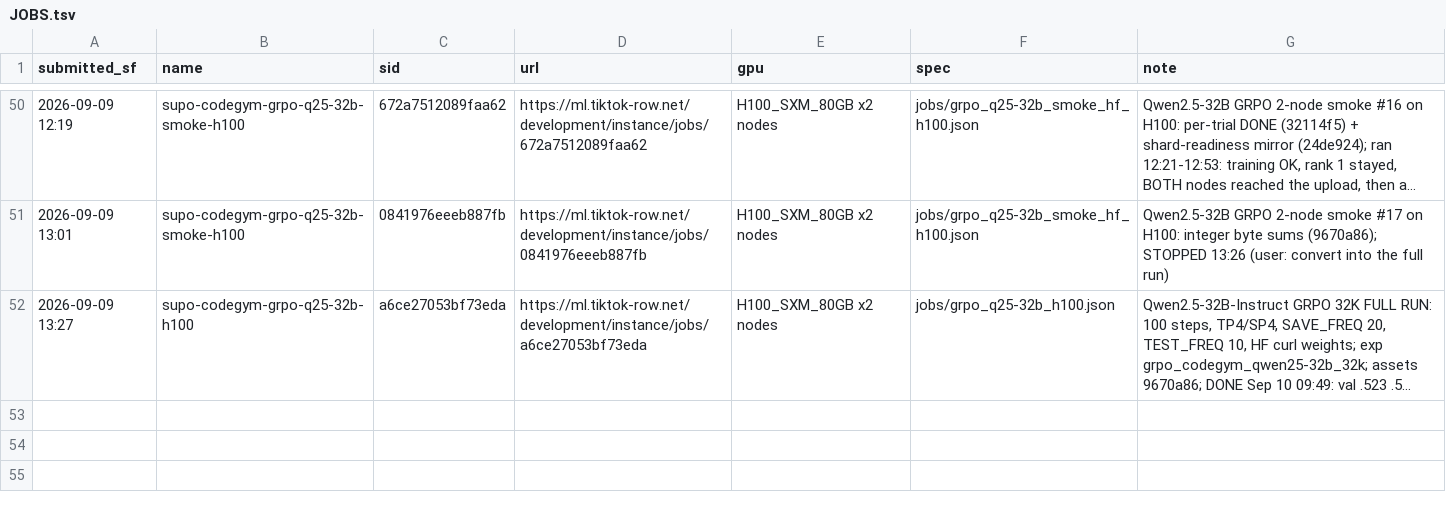
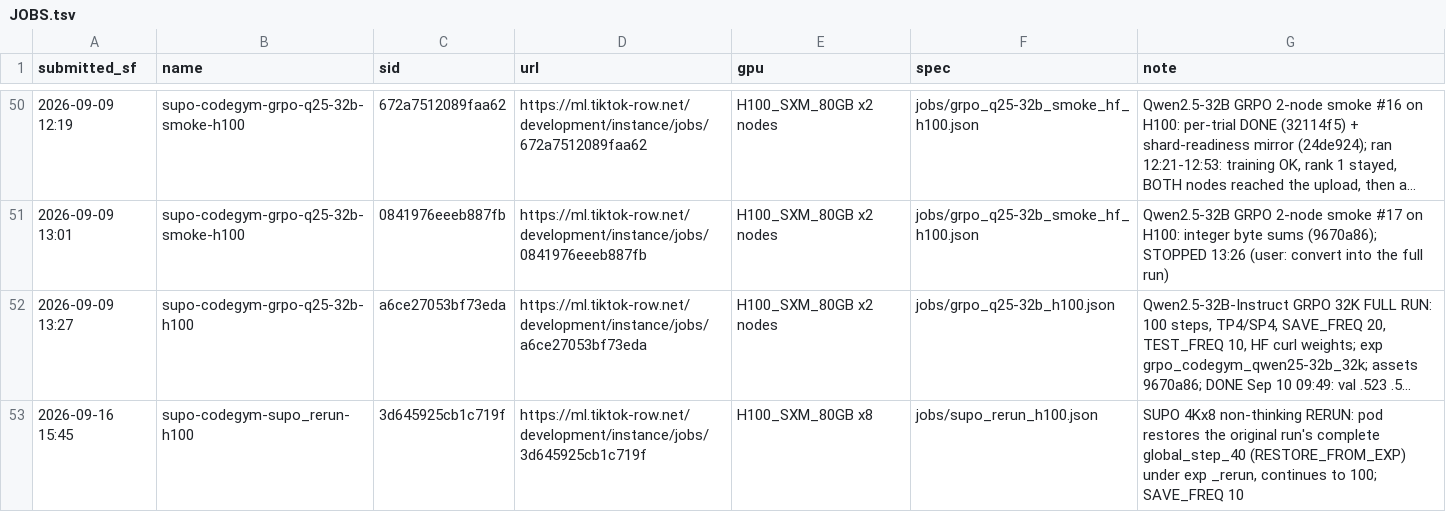
Before and after one commit to RainyFields/supo_codegym, a TSV file: jobs/JOBS.tsv, drawn as a sheet; only a part is shown, gaps mark what is left out; long unchanged cells end in …; the diff names each change by its address in the sheet, - before the commit and + after, or states it on an @@ line.

```diff
--- a/jobs/JOBS.tsv
+++ b/jobs/JOBS.tsv
+row 53: 2026-09-16 15:45 | supo-codegym-supo_rerun-h100 | 3d645925cb1c719f | https://ml.tiktok-row.net/development/instance/jobs/3d645925cb1c719f | H100_SXM_80GB x8 | jobs/supo_rerun_h100.json | SUPO 4Kx8 non-thinking RERUN: pod restores the original run's complete global_step_40 (RESTORE_FROM_EXP) under exp _rerun, continues to 100; SAVE_FREQ 10
```
